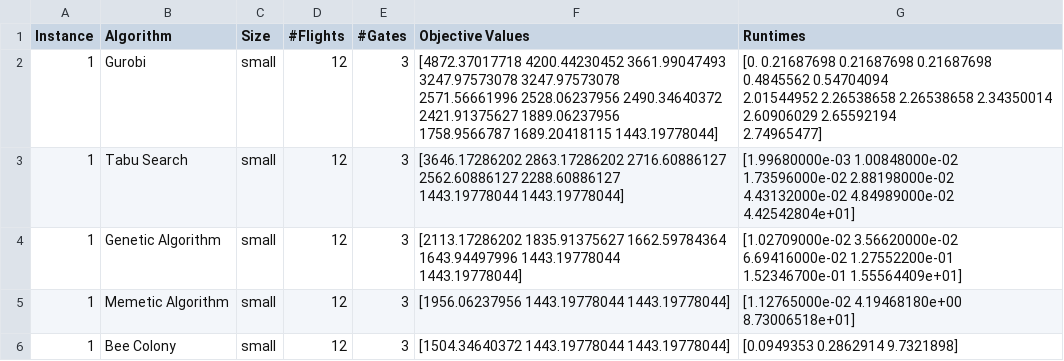
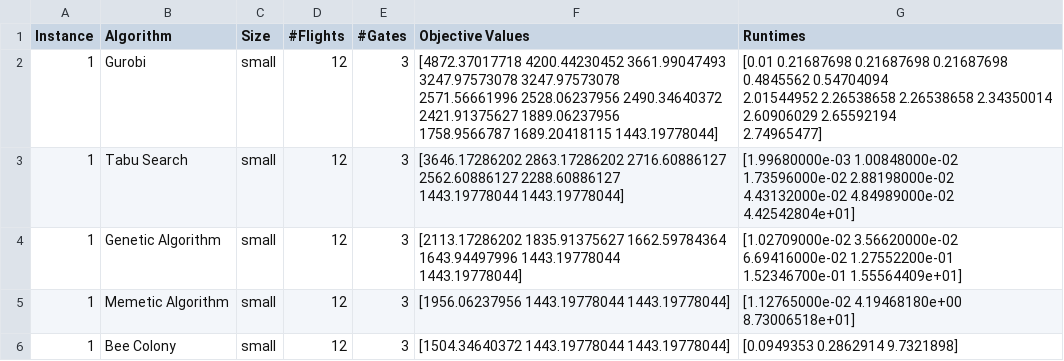
Before and after one commit to nico-busch/TUM_Metaheuristics, a CSV file: experiments/experimental_results.csv, drawn as a sheet; only a part is shown.

```diff
--- a/experiments/experimental_results.csv
+++ b/experiments/experimental_results.csv
@@ -1,7 +1,7 @@
 Instance,Algorithm,Size,#Flights,#Gates,Objective Values,Runtimes
-1,Gurobi,small,12,3,"[4872.37017718 4200.44230452 3661.99047493 3247.97573078 3247.97573078
- 2571.56661996 2528.06237956 2490.34640372 2421.91375627 1889.06237956
- 1758.9566787  1689.20418115 1443.19778044]","[0.         0.21687698 0.21687698 0.21687698 0.4845562  0.54704094
- 2.01544952 2.26538658 2.26538658 2.34350014 2.60906029 2.65592194
- 2.74965477]"
+1,Gurobi,small,12,3,"[4872.37017718 4200.44230452 3661.99047493 3247.97573078 3247.97573078
+ 2571.56661996 2528.06237956 2490.34640372 2421.91375627 1889.06237956
+ 1758.9566787  1689.20418115 1443.19778044]","[0.01         0.21687698 0.21687698 0.21687698 0.4845562  0.54704094
+ 2.01544952 2.26538658 2.26538658 2.34350014 2.60906029 2.65592194
+ 2.74965477]"
 1,Tabu Search,small,12,3,"[3646.17286202 2863.17286202 2716.60886127 2562.60886127 2288.60886127
```
Also changed, not shown: 2 other files.
